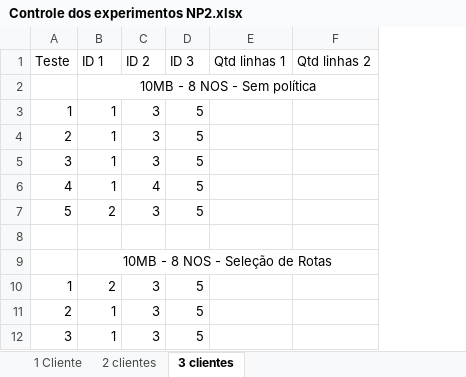
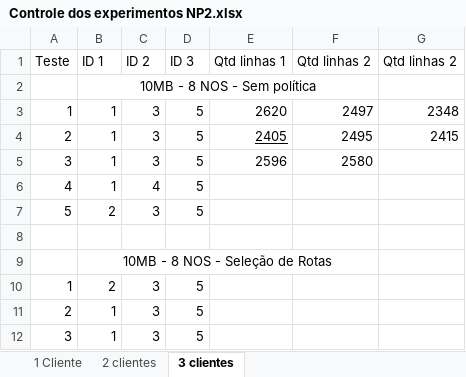
Before and after one commit to jhennyssantos/Mestrado, an Excel workbook: Experimentos/Not Police/Controle dos experimentos NP2.xlsx, sheet 3 clientes, drawn as a sheet; values as stored, in another font and other column widths than the file's, no borders; removed rows and columns are numbered as before the commit, all else as after; the diff names each change by its address in the sheet, - before the commit and + after, or states it on an @@ line.

Commit message:
3 clientes

```diff
--- a/Experimentos/Not Police/Controle dos experimentos NP2.xlsx (sheet 3 clientes)
+++ b/Experimentos/Not Police/Controle dos experimentos NP2.xlsx (sheet 3 clientes)
+column F (Qtd linhas 2), rows 3-5: 2497 | 2495 | 2580
-B2:F2 merged
+B2:F2 merged
-E3 (Qtd linhas 1): (empty)
+E3 (Qtd linhas 1): 2620
-G3 (Qtd linhas 2): (empty)
+G3 (Qtd linhas 2): 2348
-E4 (Qtd linhas 1): (empty)
+E4 (Qtd linhas 1): 2405
-G4 (Qtd linhas 2): (empty)
+G4 (Qtd linhas 2): 2415
-E5 (Qtd linhas 1): (empty)
+E5 (Qtd linhas 1): 2596
-B9:F9 merged
+B9:F9 merged
```
Also changed, not shown: sheet 1 Cliente, 30 other files.
